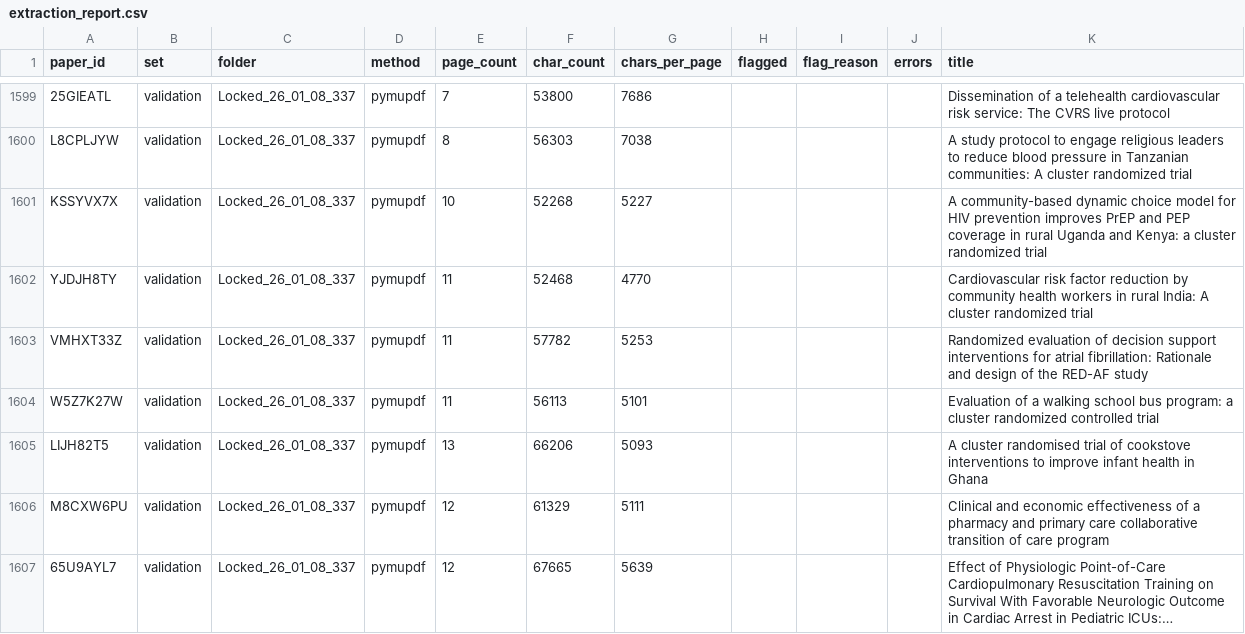
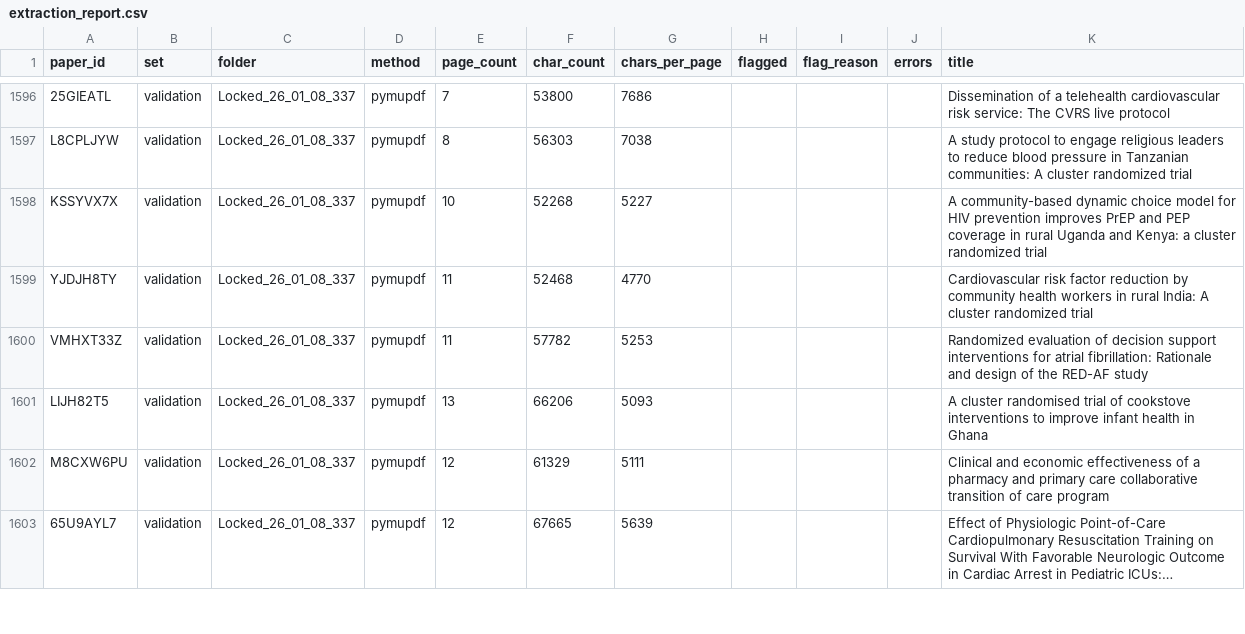
Before and after one commit to CharlieBuhanan/Automated-Detection-of-Ignored-Clustering-and-Restricted-Randomization-in-Trials-with-Clusters, a CSV file: results/extraction_report.csv, drawn as a sheet; only a part is shown, gaps mark what is left out; long unchanged cells end in …; the diff covers the shown part only.

Commit message:
feat: handle and merge internal validation duplicates

```diff
--- a/results/extraction_report.csv
+++ b/results/extraction_report.csv
@@ -1603,3 +1600,2 @@ YJDJH8TY,validation,Locked_26_01_08_337,pymupdf,11,52468,4770,,,,Cardiovascular
 VMHXT33Z,validation,Locked_26_01_08_337,pymupdf,11,57782,5253,,,,Randomized evaluation of decision support interventions for atrial fibrillation: Rationale and design of the RED-AF study
-W5Z7K27W,validation,Locked_26_01_08_337,pymupdf,11,56113,5101,,,,Evaluation of a walking school bus program: a cluster randomized controlled trial
 LIJH82T5,validation,Locked_26_01_08_337,pymupdf,13,66206,5093,,,,A cluster randomised trial of cookstove interventions to improve infant health in Ghana
```
Also changed, not shown: 14 removed rows and 15 edited cells elsewhere in this file, 7 other files.
